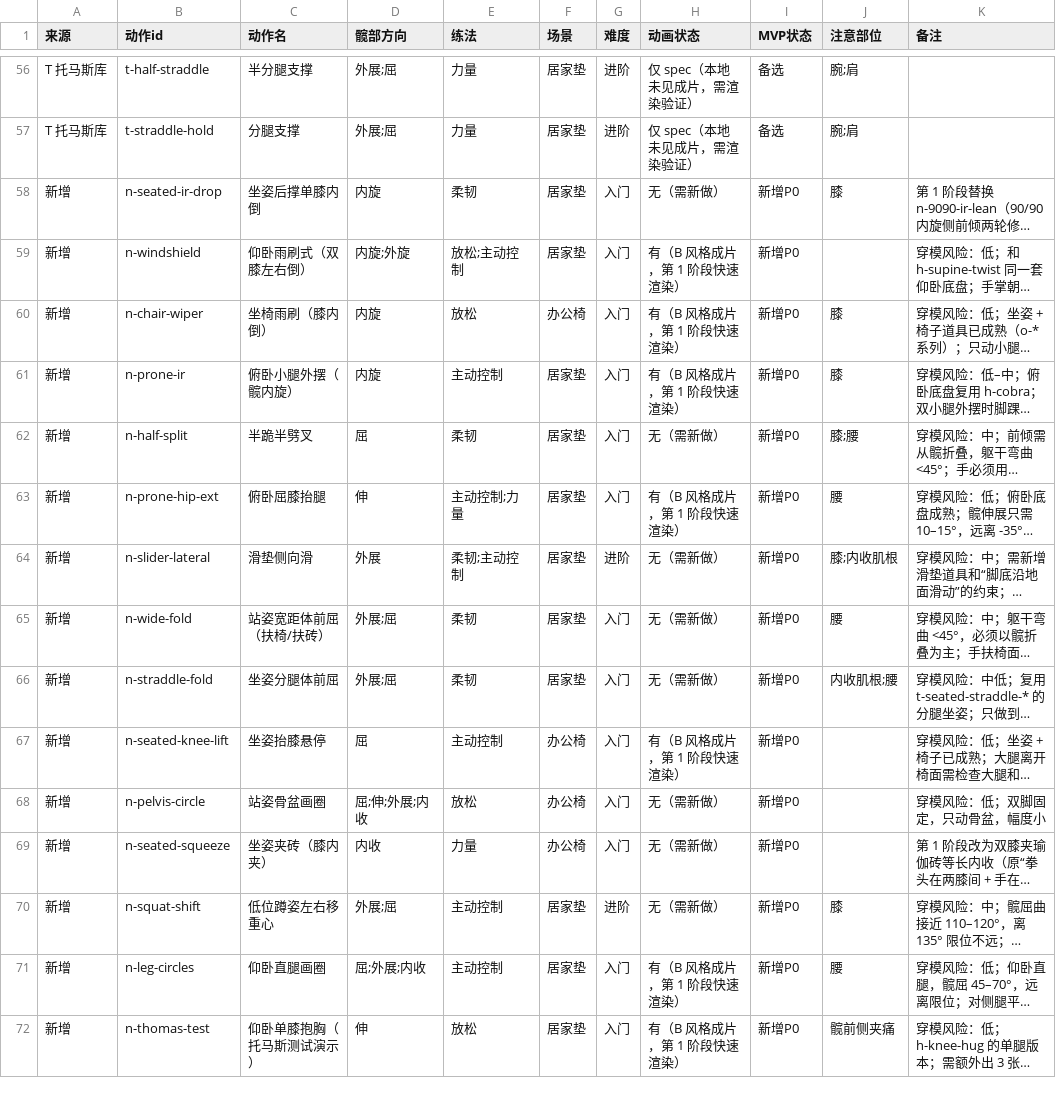
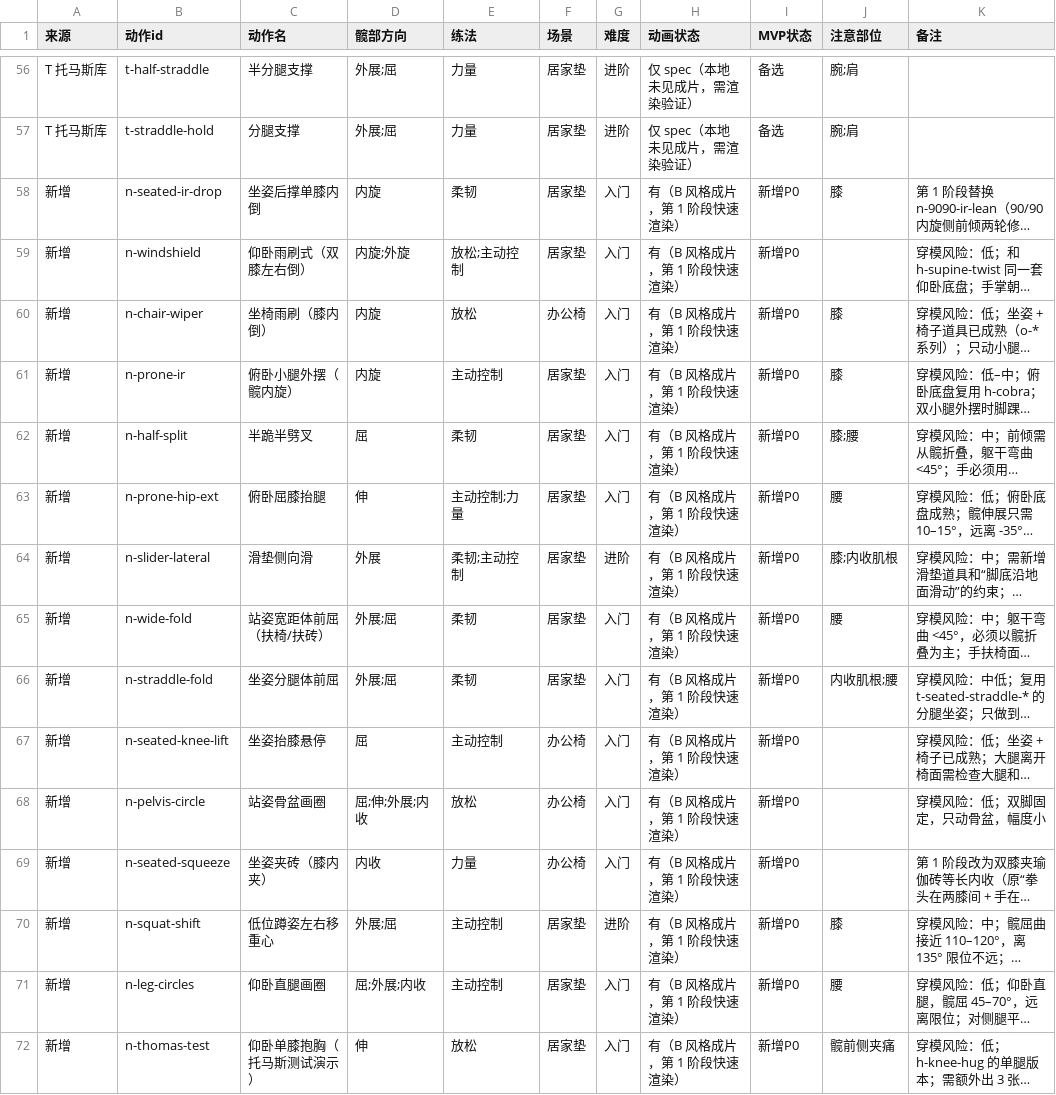
Before and after one commit to mhgd3250905/3D-Body, a CSV file: app/tools/hip_content/source/髋部动作表.csv, drawn as a sheet; only a part is shown, gaps mark what is left out; long unchanged cells end in …; the diff names each change by its address in the sheet, - before the commit and + after, or states it on an @@ line.

```diff
--- a/app/tools/hip_content/source/髋部动作表.csv
+++ b/app/tools/hip_content/source/髋部动作表.csv
-H58 (动画状态): 无（需新做）
+H58 (动画状态): 有（B 风格成片，第 1 阶段快速渲染）
-H62 (动画状态): 无（需新做）
+H62 (动画状态): 有（B 风格成片，第 1 阶段快速渲染）
-H64:H66 (动画状态): 无（需新做）
+H64:H66 (动画状态): 有（B 风格成片，第 1 阶段快速渲染）
-H68:H70 (动画状态): 无（需新做）
+H68:H70 (动画状态): 有（B 风格成片，第 1 阶段快速渲染）
```
Also changed, not shown: 18 other files.
